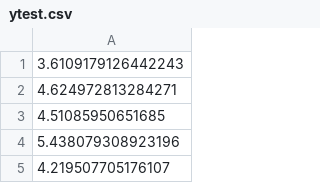
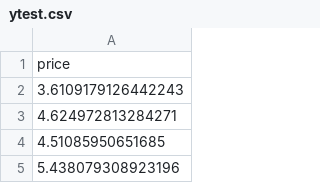
Before and after one commit to aballari9/CS4641-Project, a CSV file: airbnb_datasets/ytest.csv, drawn as a sheet; only a part is shown; the shorter side is filled out with more unchanged rows; the diff names each change by its address in the sheet, - before the commit and + after, or states it on an @@ line.

```diff
--- a/airbnb_datasets/ytest.csv
+++ b/airbnb_datasets/ytest.csv
+row 1: price
```
Also changed, not shown: airbnb_datasets/ytrain.csv, 2 other files.
